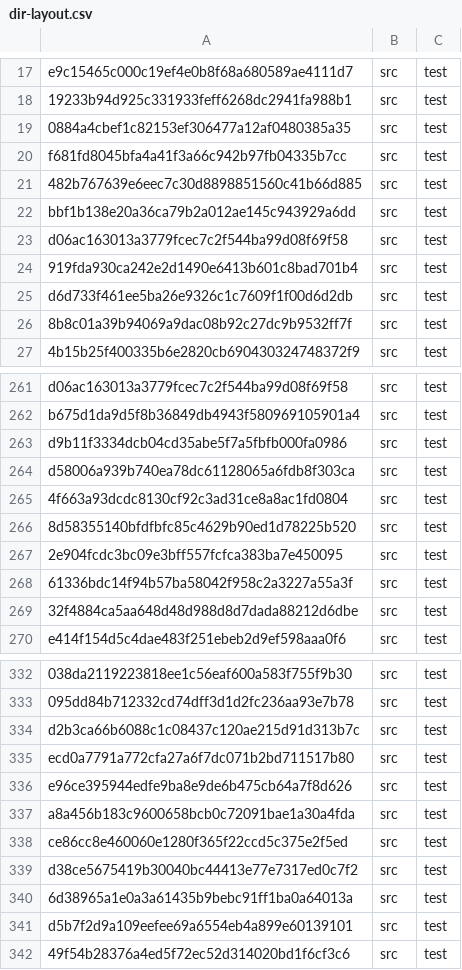
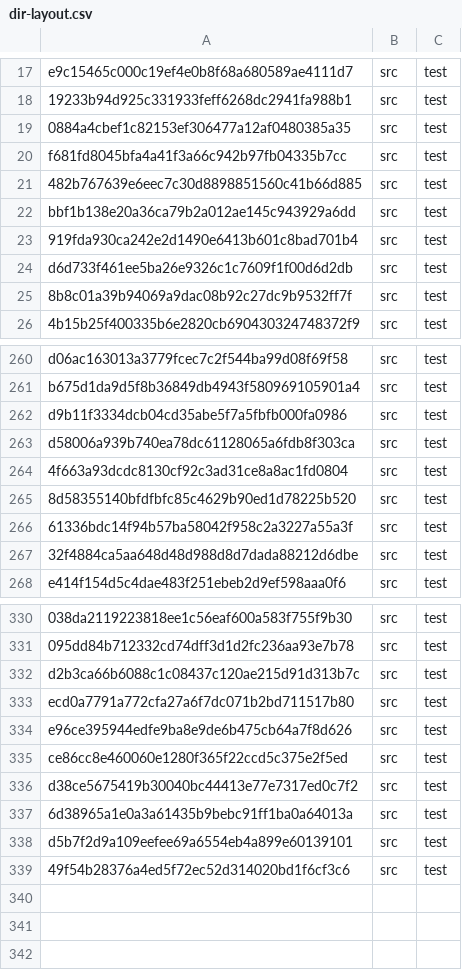
Before and after one commit to rjust/defects4j, a CSV file: framework/projects/Closure/dir-layout.csv, drawn as a sheet; only a part is shown, gaps mark what is left out.

Commit message:
Removing duplicates in dir-layout.csv files (see #311)

```diff
--- a/framework/projects/Closure/dir-layout.csv
+++ b/framework/projects/Closure/dir-layout.csv
@@ -22,3 +22,2 @@ f681fd8045bfa4a41f3a66c942b97fb04335b7cc,src,test
 bbf1b138e20a36ca79b2a012ae145c943929a6dd,src,test
-d06ac163013a3779fcec7c2f544ba99d08f69f58,src,test
 919fda930ca242e2d1490e6413b601c8bad701b4,src,test
@@ -266,3 +265,2 @@ d58006a939b740ea78dc61128065a6fdb8f303ca,src,test
 8d58355140bfdfbfc85c4629b90ed1d78225b520,src,test
-2e904fcdc3bc09e3bff557fcfca383ba7e450095,src,test
 61336bdc14f94b57ba58042f958c2a3227a55a3f,src,test
@@ -336,3 +334,2 @@ ecd0a7791a772cfa27a6f7dc071b2bd711517b80,src,test
 e96ce395944edfe9ba8e9de6b475cb64a7f8d626,src,test
-a8a456b183c9600658bcb0c72091bae1a30a4fda,src,test
 ce86cc8e460060e1280f365f22ccd5c375e2f5ed,src,test
```
Also changed, not shown: 11 other files.
